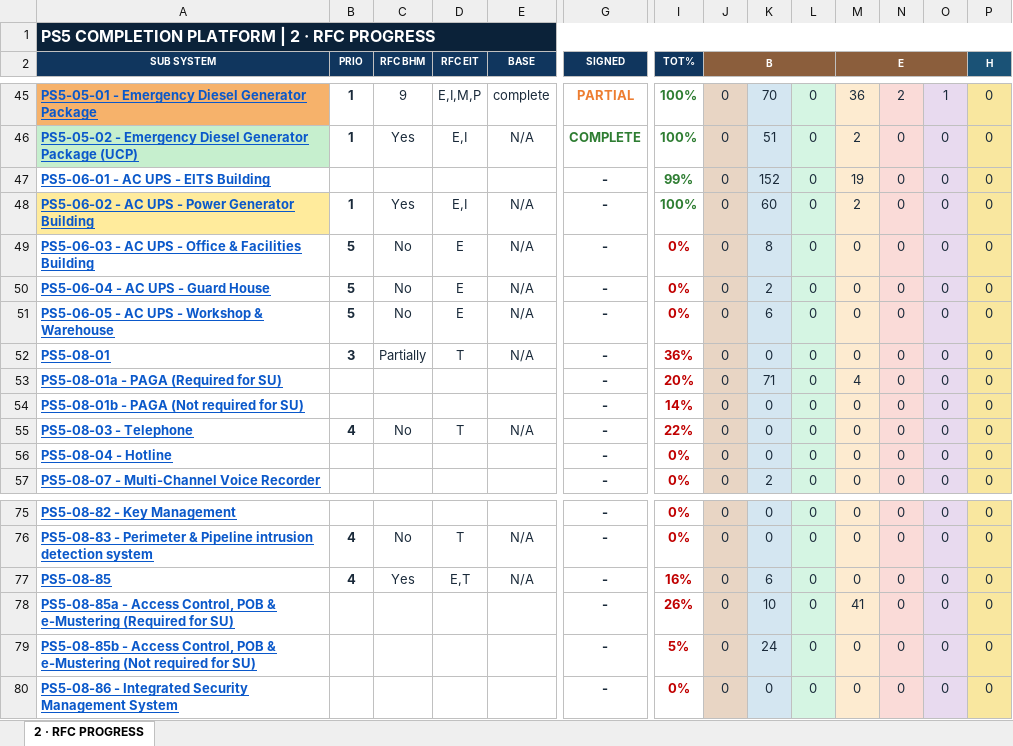
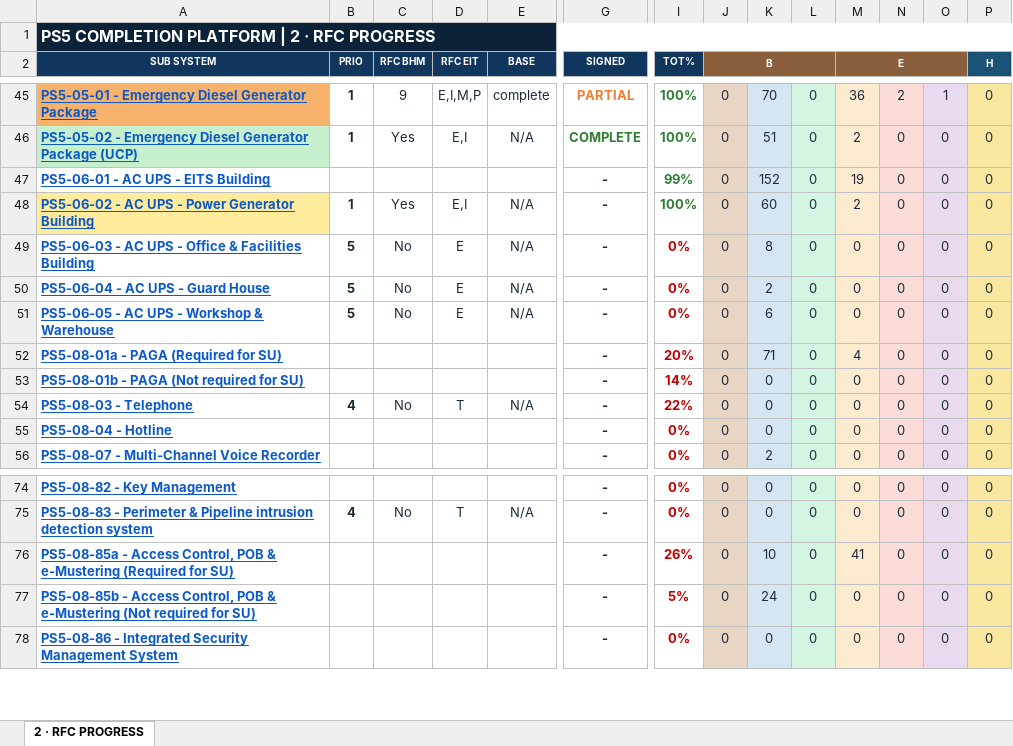
Before and after one commit to Mohamedgawad1/PS5-COMPLETION-PLATFORM, an Excel workbook: EXCEL/2 - RFC PROGRESS.xlsx, sheet 2 · RFC PROGRESS, drawn as a sheet; only a part is shown, gaps mark what is left out; values as stored, in another font and other column widths than the file's, no borders; rows hold the shown columns only; the diff names each change by its address in the sheet, - before the commit and + after, or states it on an @@ line.

```diff
--- a/EXCEL/2 - RFC PROGRESS.xlsx (sheet 2 · RFC PROGRESS)
+++ b/EXCEL/2 - RFC PROGRESS.xlsx (sheet 2 · RFC PROGRESS)
-row 52: PS5-08-01 | 3 | Partially | T | N/A | - | 36% | 0 | 0 | 0 | 0 | 0 | 0 | 0
-row 77: PS5-08-85 | 4 | Yes | E,T | N/A | - | 16% | 0 | 6 | 0 | 0 | 0 | 0 | 0
```
Also changed, not shown: EXCEL/3 - BLOCKING-REMARKS.xlsx, EXCEL/4 - PUNCH LIST.xlsx, 9 other files.
